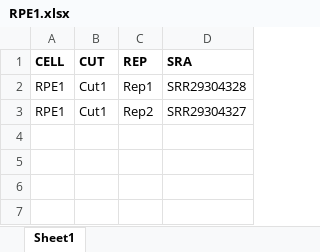
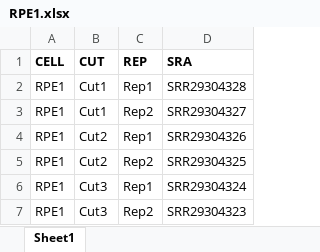
Before and after one commit to tsunpo/nf-repairome, an Excel workbook: projects/RPE1.xlsx, sheet Sheet1, drawn as a sheet; values as stored, in another font and other column widths than the file's, no borders; the diff names each change by its address in the sheet, - before the commit and + after, or states it on an @@ line.

Commit message:
RPE1.xlsx

```diff
--- a/projects/RPE1.xlsx (sheet Sheet1)
+++ b/projects/RPE1.xlsx (sheet Sheet1)
+row 4: RPE1 | Cut2 | Rep1 | SRR29304326
+row 5: RPE1 | Cut2 | Rep2 | SRR29304325
+row 6: RPE1 | Cut3 | Rep1 | SRR29304324
+row 7: RPE1 | Cut3 | Rep2 | SRR29304323
```
